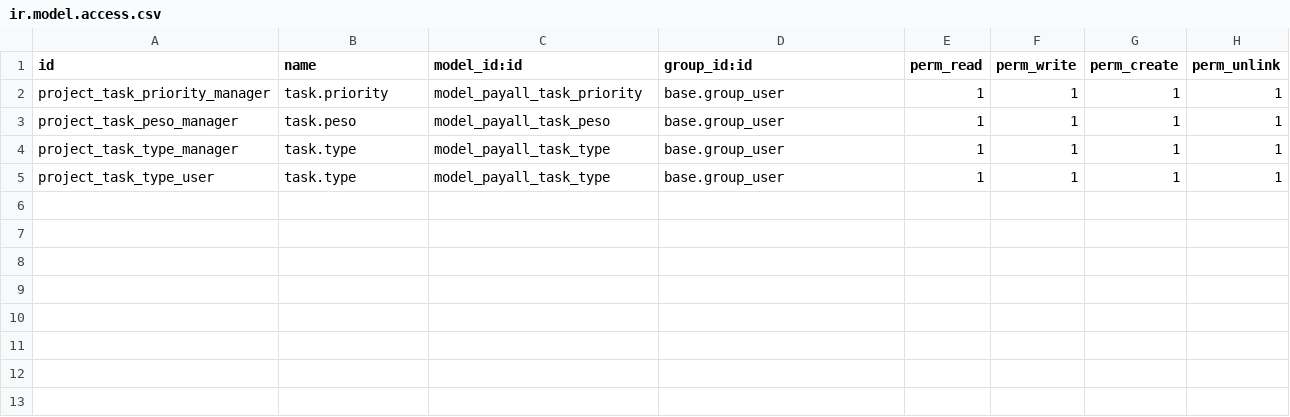
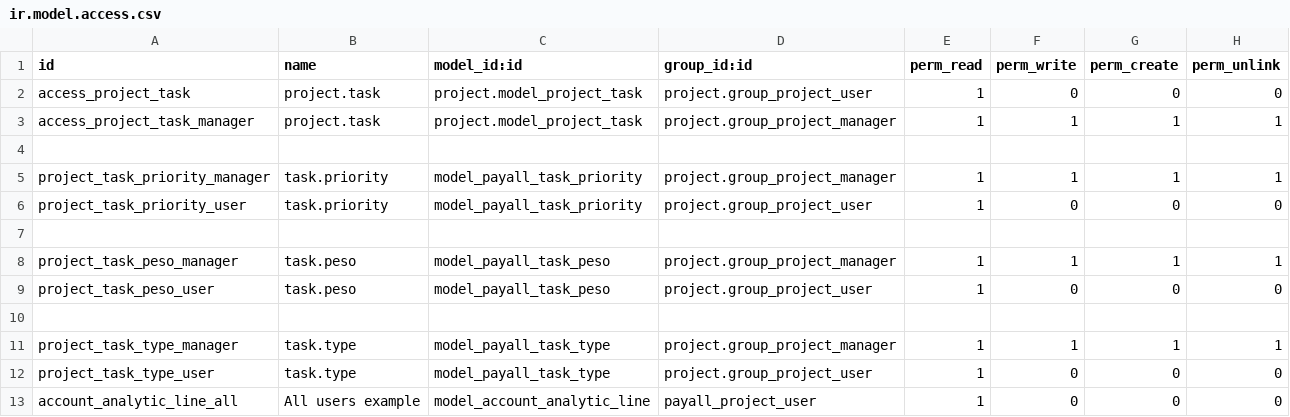
Before and after one commit to jean-odoo/capacitacion-project, a CSV file: payall/security/ir.model.access.csv, drawn as a sheet.

```diff
--- a/payall/security/ir.model.access.csv
+++ b/payall/security/ir.model.access.csv
@@ -1,5 +1,13 @@
 id,name,model_id:id,group_id:id,perm_read,perm_write,perm_create,perm_unlink
-project_task_priority_manager,task.priority,model_payall_task_priority,base.group_user,1,1,1,1
-project_task_peso_manager,task.peso,model_payall_task_peso,base.group_user,1,1,1,1
-project_task_type_manager,task.type,model_payall_task_type,base.group_user,1,1,1,1
-project_task_type_user,task.type,model_payall_task_type,base.group_user,1,1,1,1
+access_project_task,project.task,project.model_project_task,project.group_project_user,1,0,0,0
+access_project_task_manager,project.task,project.model_project_task,project.group_project_manager,1,1,1,1
+
+project_task_priority_manager,task.priority,model_payall_task_priority,project.group_project_manager,1,1,1,1
+project_task_priority_user,task.priority,model_payall_task_priority,project.group_project_user,1,0,0,0
+
+project_task_peso_manager,task.peso,model_payall_task_peso,project.group_project_manager,1,1,1,1
+project_task_peso_user,task.peso,model_payall_task_peso,project.group_project_user,1,0,0,0
+
+project_task_type_manager,task.type,model_payall_task_type,project.group_project_manager,1,1,1,1
+project_task_type_user,task.type,model_payall_task_type,project.group_project_user,1,0,0,0
+account_analytic_line_all,All users example,model_account_analytic_line,payall_project_user,1,0,0,0
```
Also changed, not shown: 15 other files.
